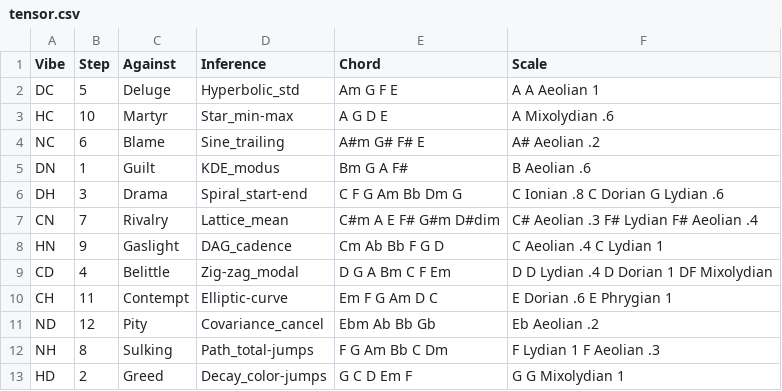
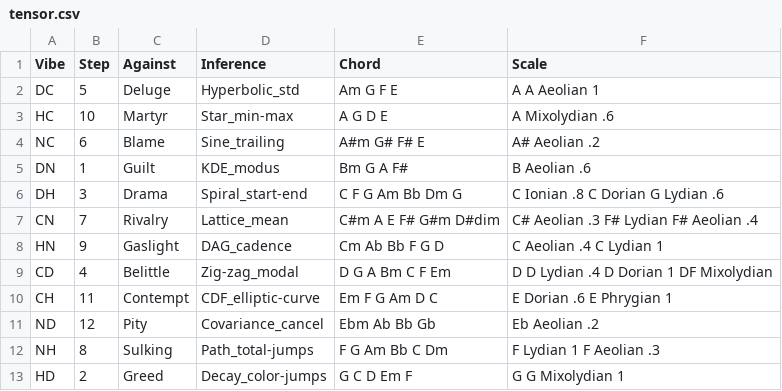
Before and after one commit to brageon/score, a CSV file: tensor.csv, drawn as a sheet.

Commit message:
Monte-Carlo

```diff
--- a/tensor.csv
+++ b/tensor.csv
@@ -9,3 +9,3 @@ HN,9,Gaslight,DAG_cadence,Cm Ab Bb F G D,C Aeolian .4 C Lydian 1
 CD,4,Belittle,Zig-zag_modal,D G A Bm C F Em,D D Lydian .4 D Dorian 1 DF Mixolydian
-CH,11,Contempt,Elliptic-curve,Em F G Am D C,E Dorian .6 E Phrygian 1
+CH,11,Contempt,CDF_elliptic-curve,Em F G Am D C,E Dorian .6 E Phrygian 1
 ND,12,Pity,Covariance_cancel,Ebm Ab Bb Gb,Eb Aeolian .2
```
